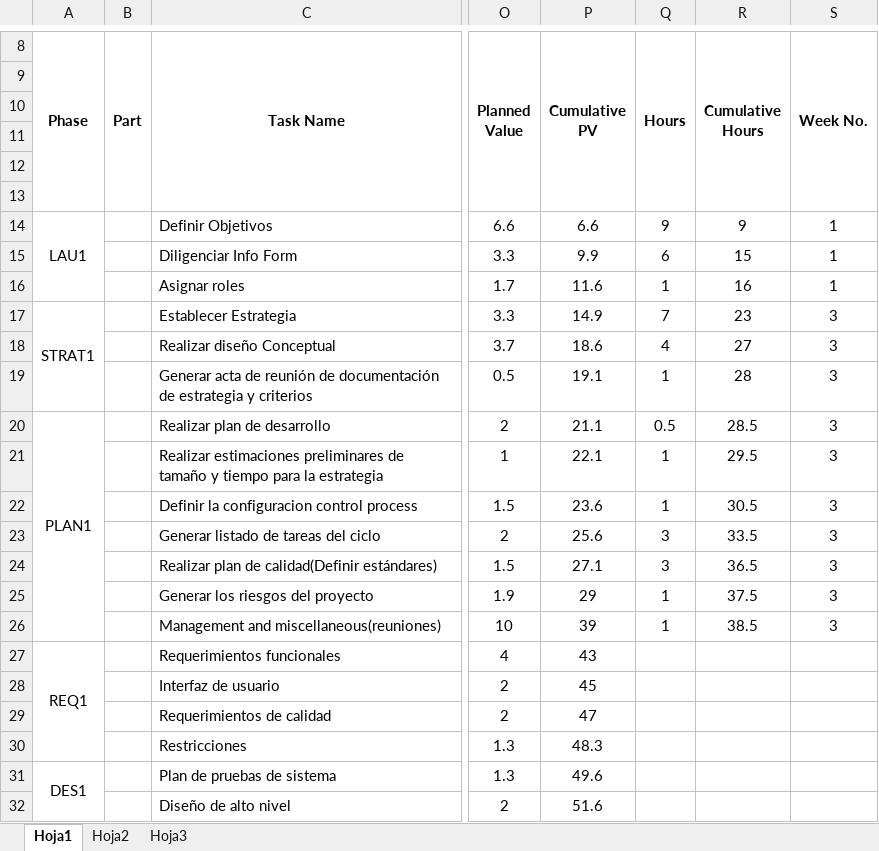
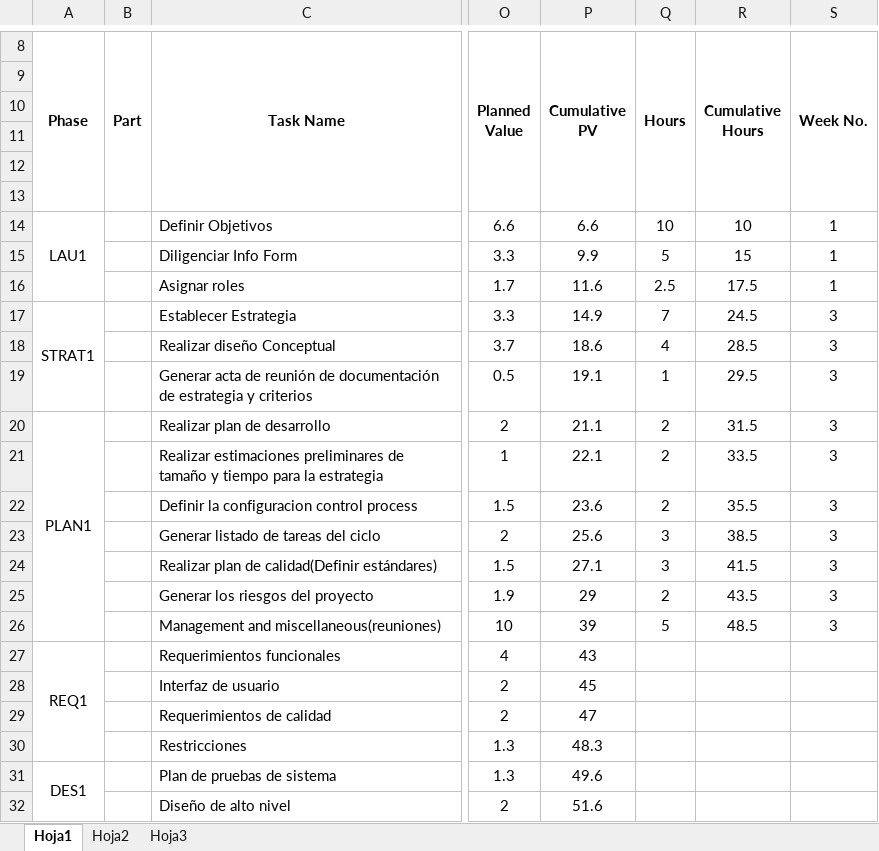
Before and after one commit to oscar0012/tsp, an Excel workbook: documentos/ciclo1/TASK_TEAM.xlsx, sheet Hoja1, drawn as a sheet; only a part is shown, gaps mark what is left out; values as stored, in another font and other column widths than the file's, no borders; the diff names each change by its address in the sheet, - before the commit and + after, or states it on an @@ line.

```diff
--- a/documentos/ciclo1/TASK_TEAM.xlsx (sheet Hoja1)
+++ b/documentos/ciclo1/TASK_TEAM.xlsx (sheet Hoja1)
-Q14 (Hours): 9
+Q14 (Hours): 10
-R14 (Cumulative Hours): 9
+R14 (Cumulative Hours): 10
-Q15 (Hours): 6
+Q15 (Hours): 5
-Q16 (Hours): 1
+Q16 (Hours): 2.5
-R16 (Cumulative Hours): 16
+R16 (Cumulative Hours): 17.5
-R17 (Cumulative Hours): 23
+R17 (Cumulative Hours): 24.5
-R18 (Cumulative Hours): 27
+R18 (Cumulative Hours): 28.5
-R19 (Cumulative Hours): 28
+R19 (Cumulative Hours): 29.5
-Q20 (Hours): 0.5
+Q20 (Hours): 2
-R20 (Cumulative Hours): 28.5
+R20 (Cumulative Hours): 31.5
-Q21:Q22 (Hours): 1
+Q21:Q22 (Hours): 2
-R21 (Cumulative Hours): 29.5
+R21 (Cumulative Hours): 33.5
-R22 (Cumulative Hours): 30.5
+R22 (Cumulative Hours): 35.5
-R23 (Cumulative Hours): 33.5
+R23 (Cumulative Hours): 38.5
-R24 (Cumulative Hours): 36.5
+R24 (Cumulative Hours): 41.5
-Q25 (Hours): 1
+Q25 (Hours): 2
-R25 (Cumulative Hours): 37.5
+R25 (Cumulative Hours): 43.5
-Q26 (Hours): 1
+Q26 (Hours): 5
-R26 (Cumulative Hours): 38.5
+R26 (Cumulative Hours): 48.5
```
Also changed, not shown: documentos/ciclo1/Fabián Becerra/SCHEDULE_Fabián Becerra.xlsx, documentos/ciclo1/Fabián Becerra/TASK_Fabián Becerra.xlsx, 1 other file.
